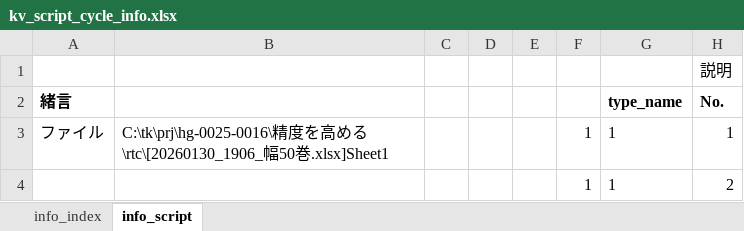
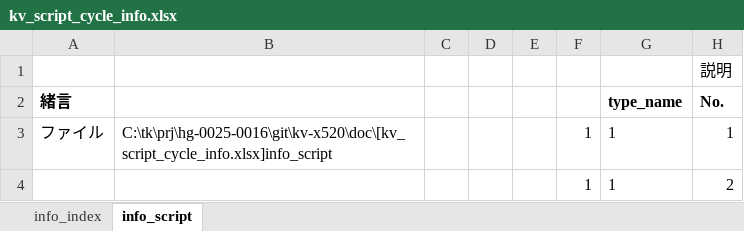
Before and after one commit to t-kumagai-130/hg-0025-0016_kv-x520, an Excel workbook: doc/kv_script_cycle_info.xlsx, sheet info_script, drawn as a sheet; only a part is shown; values as stored, in another font and other column widths than the file's, no borders; conditional formats not drawn; the diff covers the shown part only; the diff names each change by its address in the sheet, - before the commit and + after, or states it on an @@ line.

```diff
--- a/doc/kv_script_cycle_info.xlsx (sheet info_script)
+++ b/doc/kv_script_cycle_info.xlsx (sheet info_script)
-B3: C:\tk\prj\hg-0025-0016\精度を高める\rtc\[20260130_1906_幅50巻.xlsx]Sheet1
+B3: C:\tk\prj\hg-0025-0016\git\kv-x520\doc\[kv_script_cycle_info.xlsx]info_script
```
Also changed, not shown: other rows of this sheet, sheet info_index, formulas that keep their value, charts or pictures, doc/kv_script_exe_errno.xlsx, 11 other files.
